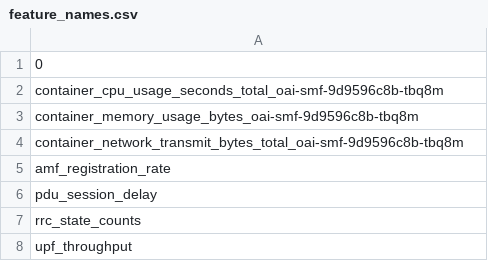
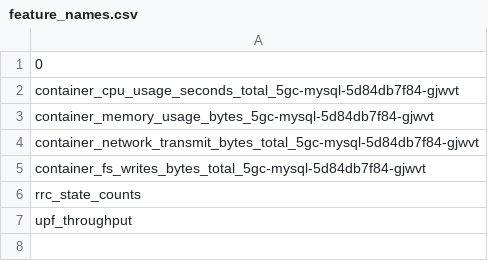
Before and after one commit to obiwan96/FP_with_LLM, a CSV file: feature_names.csv, drawn as a sheet.

Commit message:
add code removing data in recoverying step

```diff
--- a/feature_names.csv
+++ b/feature_names.csv
@@ -1,7 +1,6 @@
 0
-container_cpu_usage_seconds_total_oai-smf-9d9596c8b-tbq8m
-container_memory_usage_bytes_oai-smf-9d9596c8b-tbq8m
-container_network_transmit_bytes_total_oai-smf-9d9596c8b-tbq8m
-amf_registration_rate
-pdu_session_delay
+container_cpu_usage_seconds_total_5gc-mysql-5d84db7f84-gjwvt
+container_memory_usage_bytes_5gc-mysql-5d84db7f84-gjwvt
+container_network_transmit_bytes_total_5gc-mysql-5d84db7f84-gjwvt
+container_fs_writes_bytes_total_5gc-mysql-5d84db7f84-gjwvt
 rrc_state_counts
```
Also changed, not shown: 9 other files.
